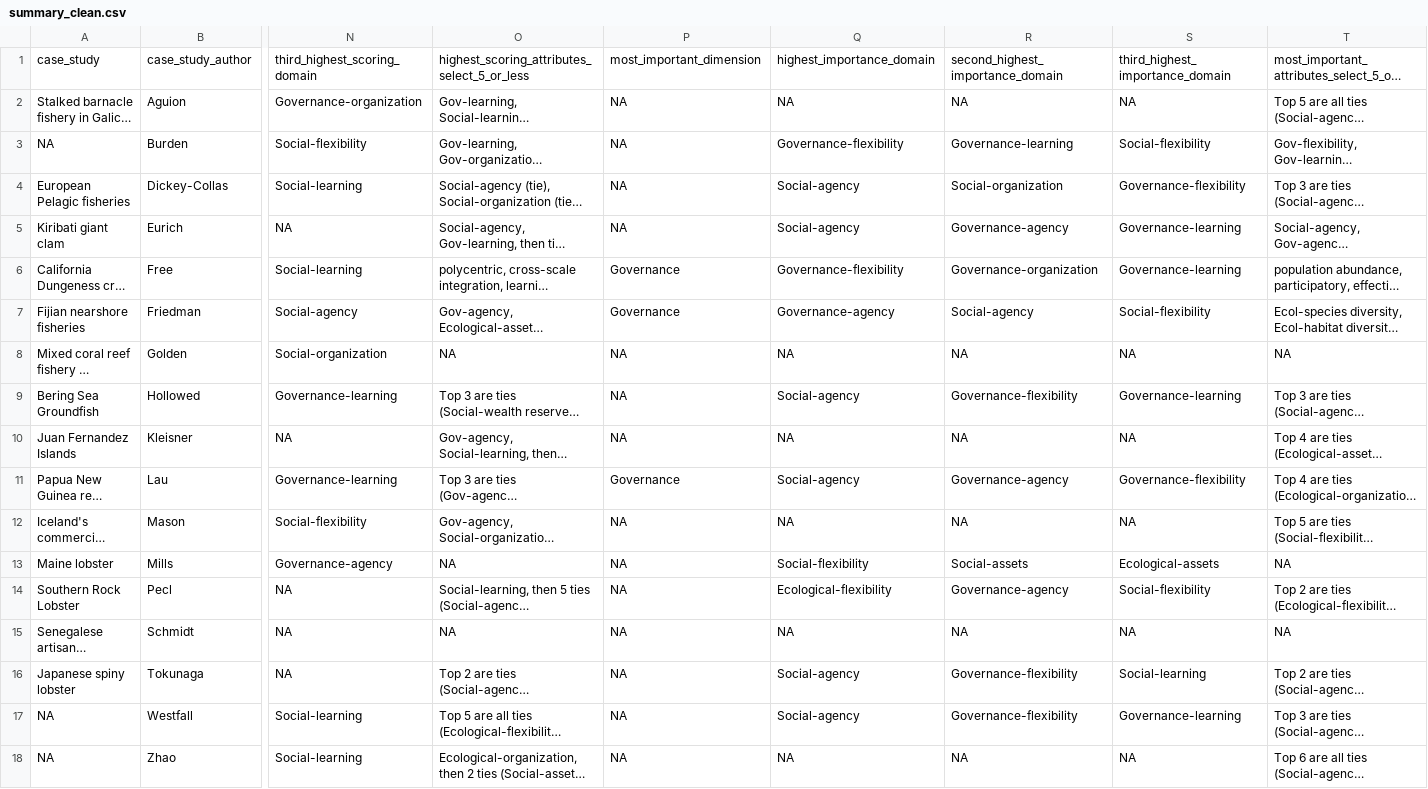
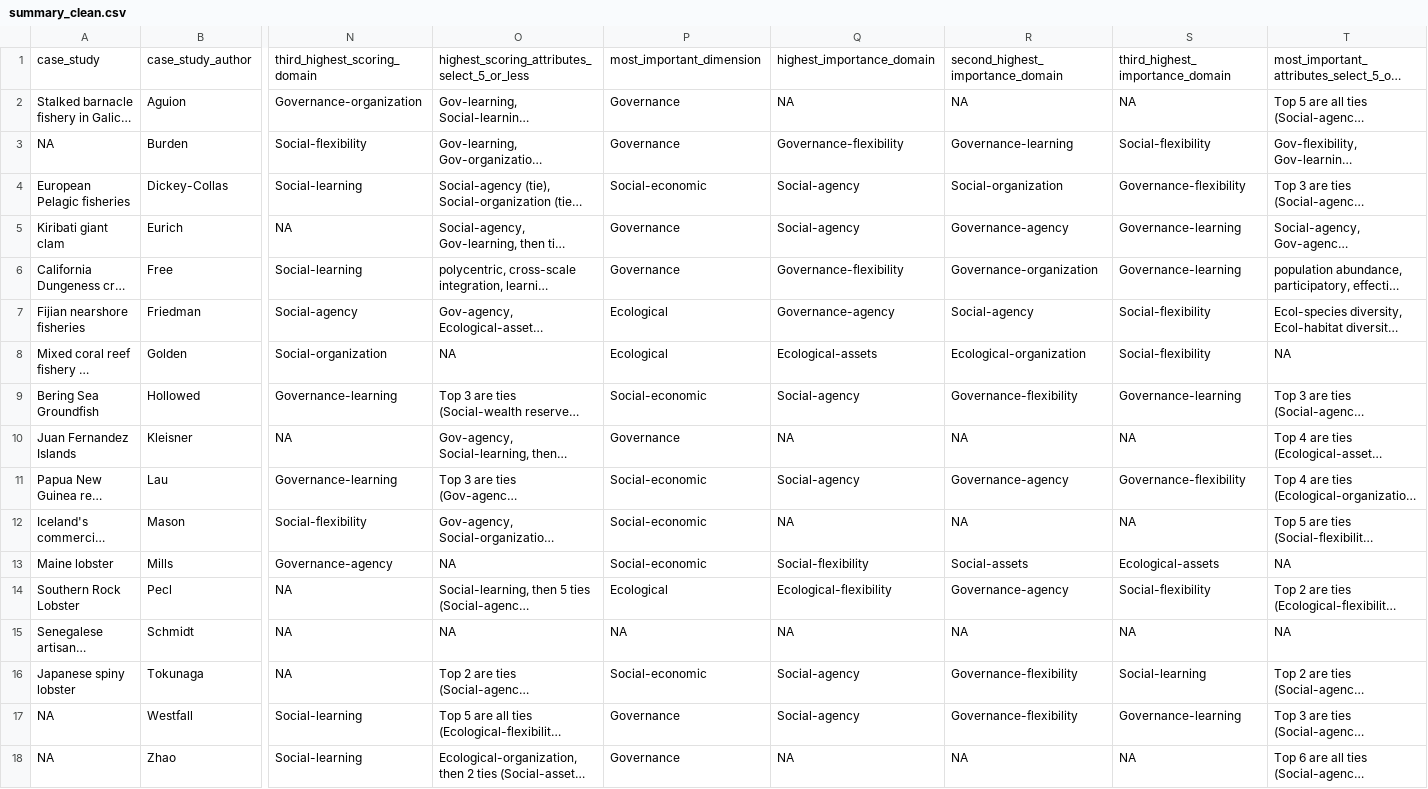
Before and after one commit to megfletch/case_study_summary, a CSV file: data/summary_clean.csv, drawn as a sheet; only a part is shown, gaps mark what is left out; long unchanged cells end in …; the diff names each change by its address in the sheet, - before the commit and + after, or states it on an @@ line.

```diff
--- a/data/summary_clean.csv
+++ b/data/summary_clean.csv
-P2:P3: NA
+P2:P3: Governance
-P4: NA
+P4: Social-economic
-P5: NA
+P5: Governance
-P7: Governance
+P7: Ecological
-P8: NA
+P8: Ecological
-Q8: NA
+Q8: Ecological-assets
-R8: NA
+R8: Ecological-organization
-S8: NA
+S8: Social-flexibility
-P9: NA
+P9: Social-economic
-P10: NA
+P10: Governance
-P11: Governance
+P11: Social-economic
-P12:P13: NA
+P12:P13: Social-economic
-P14: NA
+P14: Ecological
-P16: NA
+P16: Social-economic
-P17:P18: NA
+P17:P18: Governance
```
Also changed, not shown: 5 other files.
